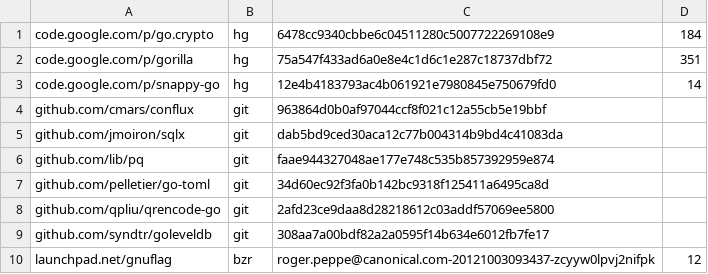
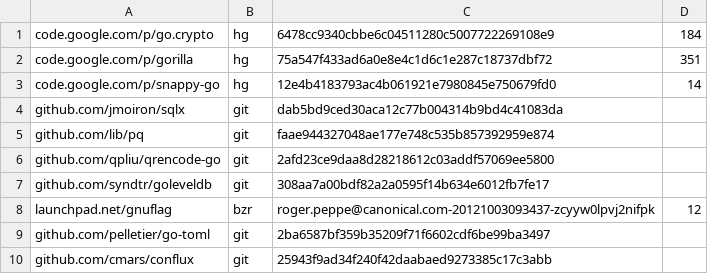
Before and after one commit to cmars/hockeypuck, a TSV file: dependencies.tsv, drawn as a sheet.

Commit message:
Update toml dependency (commented list issue fixed), conflux (improvements to leveldb impl). Read entire recon peer response into memory before processing, avoid timeout issues. Fix Pubkey deserialization for opaque, unsupported key material. Fix package upgrade in Debian postinstall.

```diff
--- a/dependencies.tsv
+++ b/dependencies.tsv
@@ -3,6 +3,4 @@ code.google.com/p/gorilla	hg	75a547f433ad6a0e8e4c1d6c1e287c18737dbf72	351
 code.google.com/p/snappy-go	hg	12e4b4183793ac4b061921e7980845e750679fd0	14
-github.com/cmars/conflux	git	963864d0b0af97044ccf8f021c12a55cb5e19bbf	
 github.com/jmoiron/sqlx	git	dab5bd9ced30aca12c77b004314b9bd4c41083da	
 github.com/lib/pq	git	faae944327048ae177e748c535b857392959e874	
-github.com/pelletier/go-toml	git	34d60ec92f3fa0b142bc9318f125411a6495ca8d	
 github.com/qpliu/qrencode-go	git	2afd23ce9daa8d28218612c03addf57069ee5800	
@@ -10 +8,3 @@ github.com/syndtr/goleveldb	git	308aa7a00bdf82a2a0595f14b634e6012fb7fe17
 launchpad.net/gnuflag	bzr	roger.peppe@canonical.com-20121003093437-zcyyw0lpvj2nifpk	12
+github.com/pelletier/go-toml	git	2ba6587bf359b35209f71f6602cdf6be99ba3497	
+github.com/cmars/conflux	git	25943f9ad34f240f42daabaed9273385c17c3abb	
```
Also changed, not shown: 3 other files.
